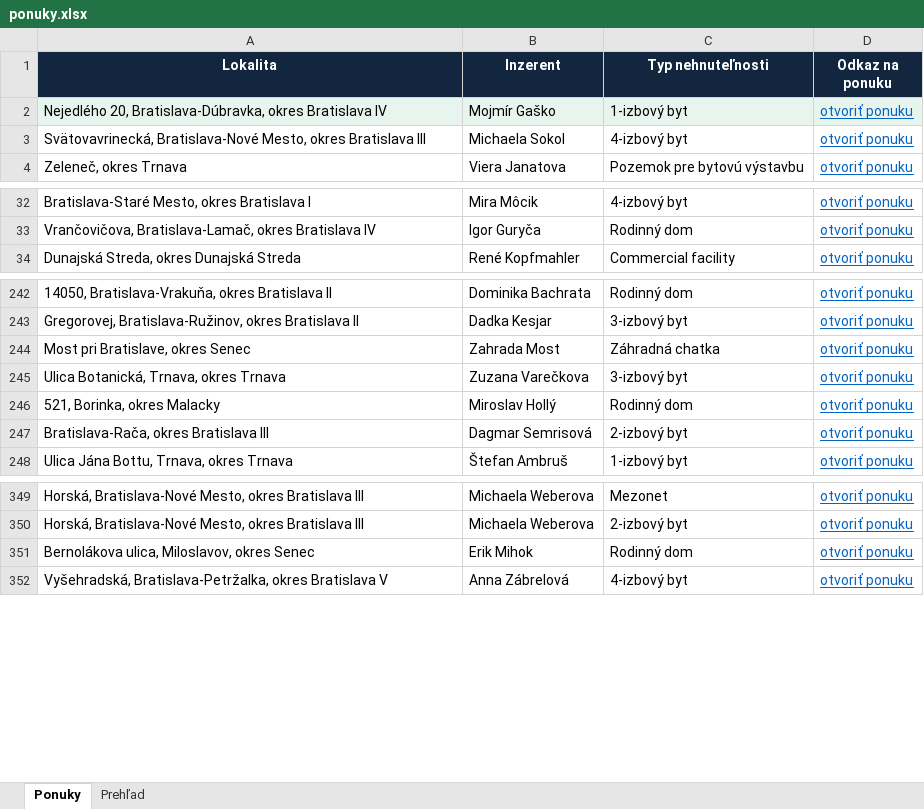
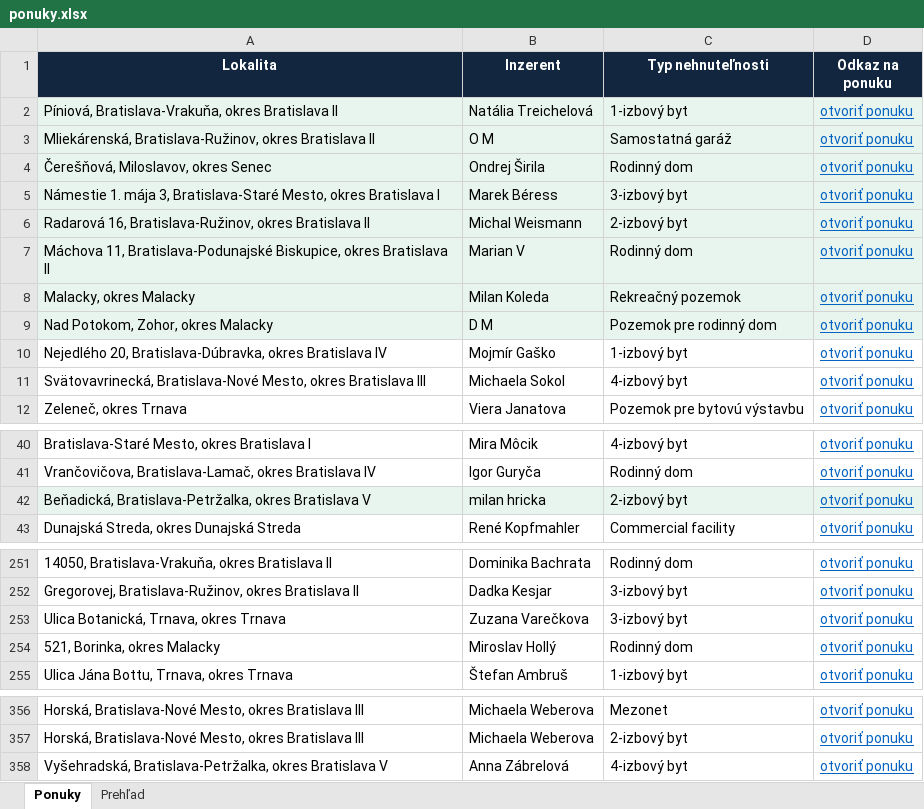
Before and after one commit to mrkubis-nest/nehnutelnosti-scraper, an Excel workbook: public/ponuky.xlsx, sheet Ponuky, drawn as a sheet; only a part is shown, gaps mark what is left out; values as stored, in another font and other column widths than the file's, no borders; removed rows and columns are numbered as before the commit, all else as after; the diff covers the shown part only; the diff names each change by its address in the sheet, - before the commit and + after, or states it on an @@ line.

```diff
--- a/public/ponuky.xlsx (sheet Ponuky)
+++ b/public/ponuky.xlsx (sheet Ponuky)
+row 2: Píniová, Bratislava-Vrakuňa, okres Bratislava II | Natália Treichelová | 1-izbový byt | otvoriť ponuku
+row 3: Mliekárenská, Bratislava-Ružinov, okres Bratislava II | O M | Samostatná garáž | otvoriť ponuku
+row 4: Čerešňová, Miloslavov, okres Senec | Ondrej Širila | Rodinný dom | otvoriť ponuku
+row 5: Námestie 1. mája 3, Bratislava-Staré Mesto, okres Bratislava I | Marek Béress | 3-izbový byt | otvoriť ponuku
+row 6: Radarová 16, Bratislava-Ružinov, okres Bratislava II | Michal Weismann | 2-izbový byt | otvoriť ponuku
+row 7: Máchova 11, Bratislava-Podunajské Biskupice, okres Bratislava II | Marian V | Rodinný dom | otvoriť ponuku
+row 8: Malacky, okres Malacky | Milan Koleda | Rekreačný pozemok | otvoriť ponuku
+row 9: Nad Potokom, Zohor, okres Malacky | D M | Pozemok pre rodinný dom | otvoriť ponuku
-A10:D10 fill: #E8F5EE
+A10:D10 fill: none
+row 42: Beňadická, Bratislava-Petržalka, okres Bratislava V | milan hricka | 2-izbový byt | otvoriť ponuku
-row 244: Most pri Bratislave, okres Senec | Zahrada Most | Záhradná chatka | otvoriť ponuku
-row 247: Bratislava-Rača, okres Bratislava III | Dagmar Semrisová | 2-izbový byt | otvoriť ponuku
-row 351: Bernolákova ulica, Miloslavov, okres Senec | Erik Mihok | Rodinný dom | otvoriť ponuku
```
Also changed, not shown: 2 removed rows elsewhere in this sheet, sheet Prehľad, 2 other files.
